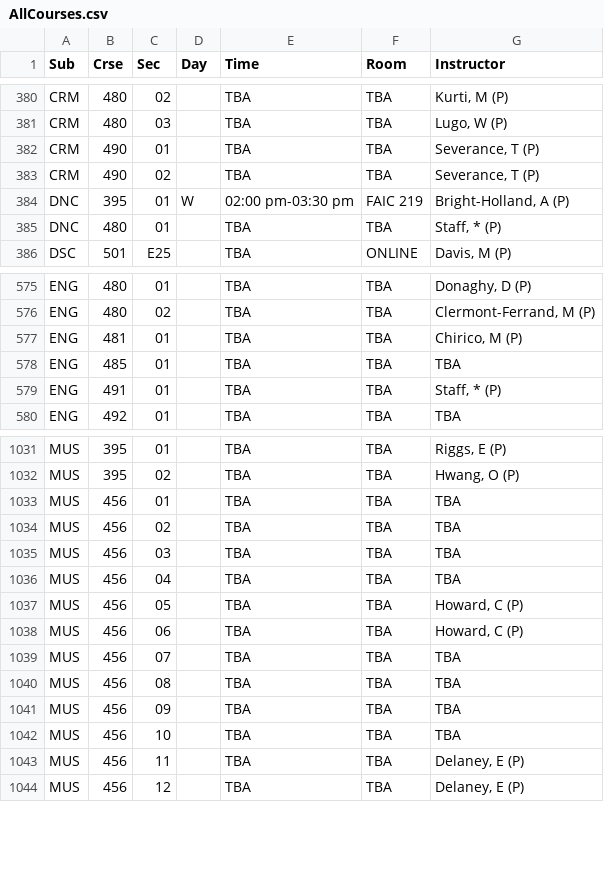
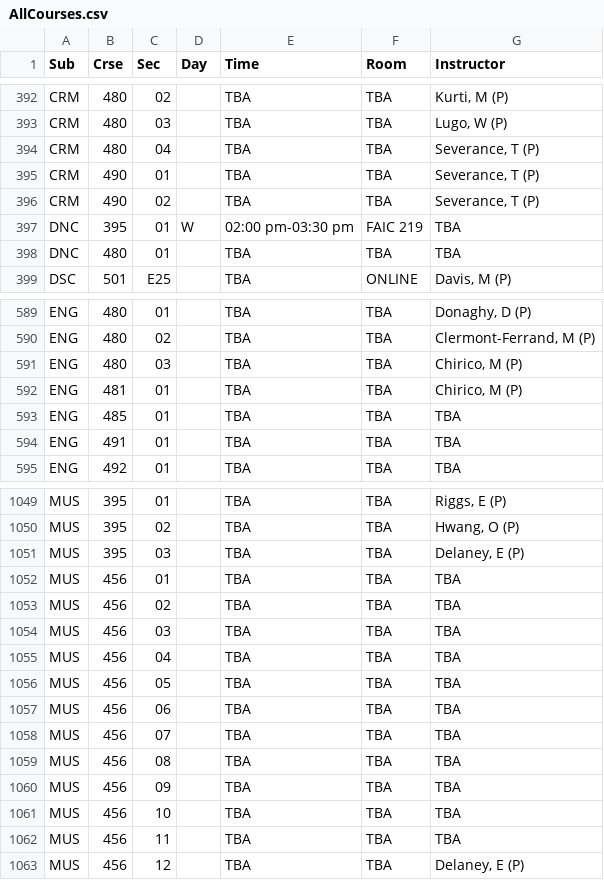
Before and after one commit to StephenCanavan05/Webscraper-ECSU, a CSV file: AllCourses.csv, drawn as a sheet; only a part is shown, gaps mark what is left out; the diff covers the shown part only.

```diff
--- a/AllCourses.csv
+++ b/AllCourses.csv
@@ -381,6 +393,7 @@ CRM,480,02, ,TBA,TBA,"Kurti, M (P)"
 CRM,480,03, ,TBA,TBA,"Lugo, W (P)"
+CRM,480,04, ,TBA,TBA,"Severance, T (P)"
 CRM,490,01, ,TBA,TBA,"Severance, T (P)"
 CRM,490,02, ,TBA,TBA,"Severance, T (P)"
-DNC,395,01,W,02:00 pm-03:30 pm,FAIC 219,"Bright-Holland, A (P)"
-DNC,480,01, ,TBA,TBA,"Staff, * (P)"
+DNC,395,01,W,02:00 pm-03:30 pm,FAIC 219,TBA
+DNC,480,01, ,TBA,TBA,TBA
 DSC,501,E25, ,TBA,ONLINE,"Davis, M (P)"
@@ -576,5 +590,6 @@ ENG,480,01, ,TBA,TBA,"Donaghy, D (P)"
 ENG,480,02, ,TBA,TBA,"Clermont-Ferrand, M (P)"
+ENG,480,03, ,TBA,TBA,"Chirico, M (P)"
 ENG,481,01, ,TBA,TBA,"Chirico, M (P)"
 ENG,485,01, ,TBA,TBA,TBA
-ENG,491,01, ,TBA,TBA,"Staff, * (P)"
+ENG,491,01, ,TBA,TBA,TBA
 ENG,492,01, ,TBA,TBA,TBA
@@ -1032,2 +1050,3 @@ MUS,395,01, ,TBA,TBA,"Riggs, E (P)"
 MUS,395,02, ,TBA,TBA,"Hwang, O (P)"
+MUS,395,03, ,TBA,TBA,"Delaney, E (P)"
 MUS,456,01, ,TBA,TBA,TBA
@@ -1036,4 +1055,4 @@ MUS,456,03, ,TBA,TBA,TBA
 MUS,456,04, ,TBA,TBA,TBA
-MUS,456,05, ,TBA,TBA,"Howard, C (P)"
-MUS,456,06, ,TBA,TBA,"Howard, C (P)"
+MUS,456,05, ,TBA,TBA,TBA
+MUS,456,06, ,TBA,TBA,TBA
 MUS,456,07, ,TBA,TBA,TBA
@@ -1042,3 +1061,3 @@ MUS,456,09, ,TBA,TBA,TBA
 MUS,456,10, ,TBA,TBA,TBA
-MUS,456,11, ,TBA,TBA,"Delaney, E (P)"
+MUS,456,11, ,TBA,TBA,TBA
 MUS,456,12, ,TBA,TBA,"Delaney, E (P)"
```
Also changed, not shown: 18 added rows and 53 edited cells elsewhere in this file, 8 other files.
